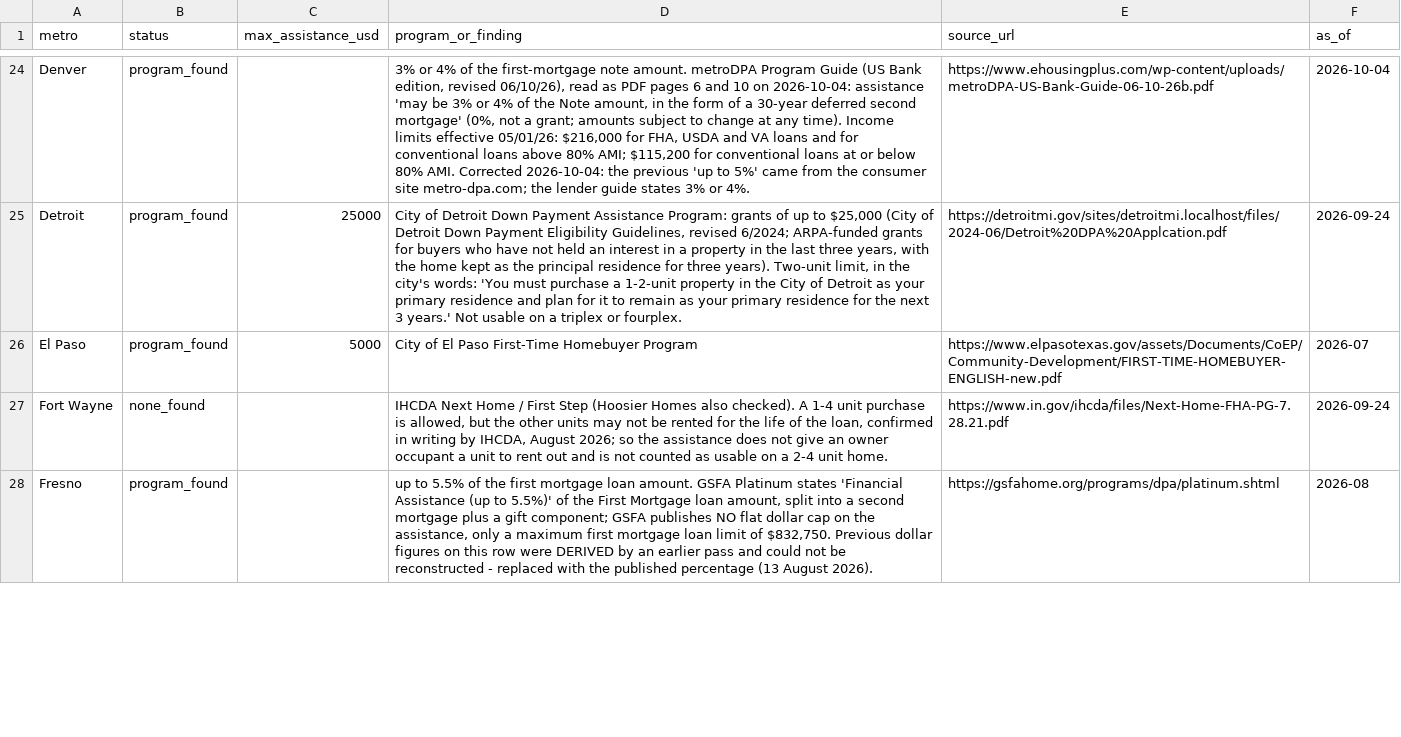
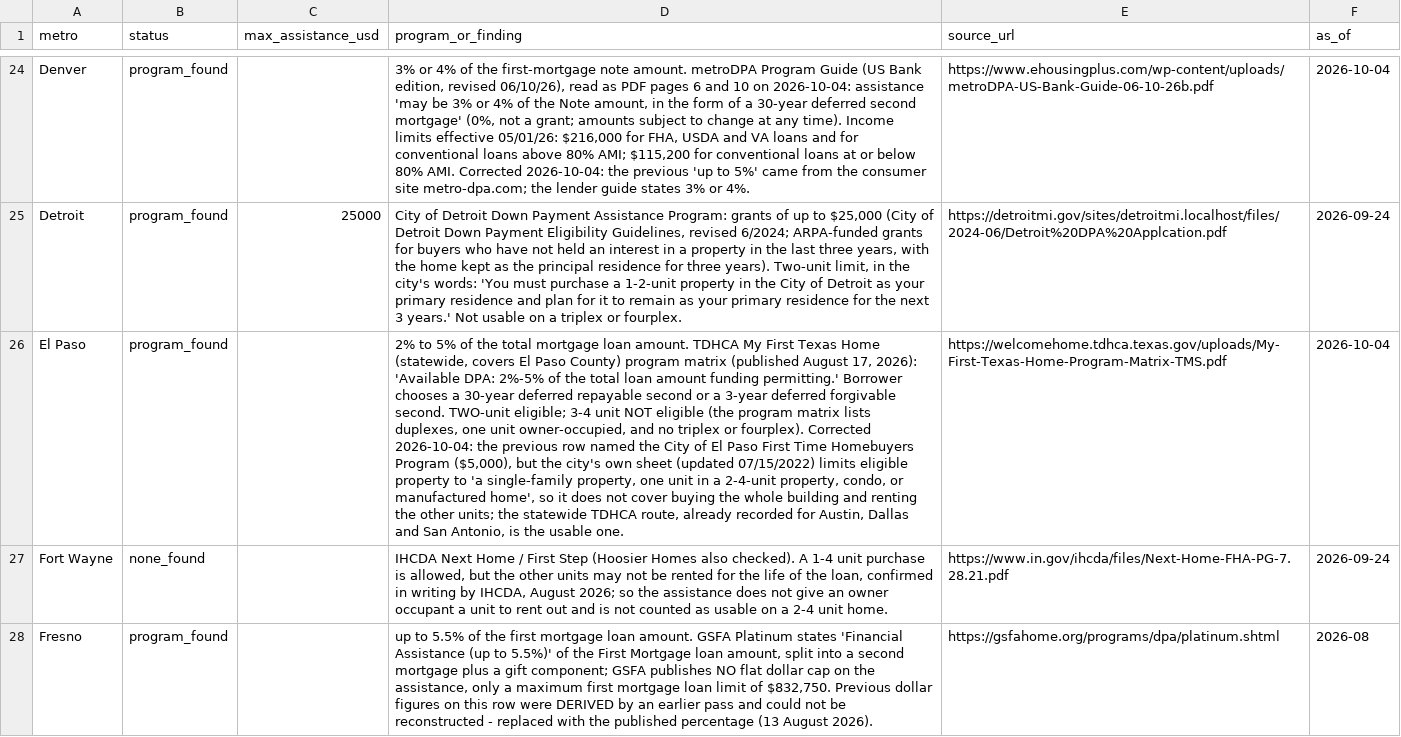
Before and after one commit to vantovault-stack/open-housing-data, a CSV file: data/vantovault-dpa-83-metros.csv, drawn as a sheet; only a part is shown, gaps mark what is left out; the diff covers the shown part only; the diff names each change by its address in the sheet, - before the commit and + after, or states it on an @@ line.

```diff
--- a/data/vantovault-dpa-83-metros.csv
+++ b/data/vantovault-dpa-83-metros.csv
-C26 (max_assistance_usd): 5000
+C26 (max_assistance_usd): (empty)
-D26 (program_or_finding): City of El Paso First-Time Homebuyer Program
+D26 (program_or_finding): 2% to 5% of the total mortgage loan amount. TDHCA My First Texas Home (statewide, covers El Paso County) program matrix (published August 17, 2026): 'Available DPA: 2%-5% of the total loan amount funding permitting.' Borrower chooses a 30-year deferred repayable second or a 3-year deferred forgivable second. TWO-unit eligible; 3-4 unit NOT eligible (the program matrix lists duplexes, one unit owner-occupied, and no triplex or fourplex). Corrected 2026-10-04: the previous row named the City of El Paso First Time Homebuyers Program ($5,000), but the city's own sheet (updated 07/15/2022) limits eligible property to 'a single-family property, one unit in a 2-4-unit property, condo, or manufactured home', so it does not cover buying the whole building and renting the other units; the statewide TDHCA route, already recorded for Austin, Dallas and San Antonio, is the usable one.
-E26 (source_url): https://www.elpasotexas.gov/assets/Documents/CoEP/Community-Development/FIRST-TIME-HOMEBUYER-ENGLISH-new.pdf
+E26 (source_url): https://welcomehome.tdhca.texas.gov/uploads/My-First-Texas-Home-Program-Matrix-TMS.pdf
-F26 (as_of): 2026-07
+F26 (as_of): 2026-10-04
```
Also changed, not shown: 18 edited cells elsewhere in this file, 2 other files.
